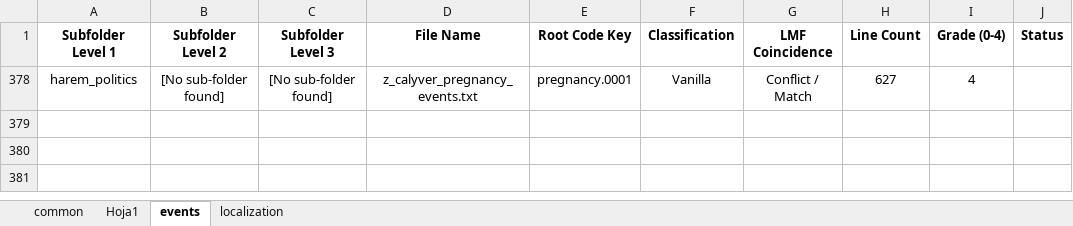
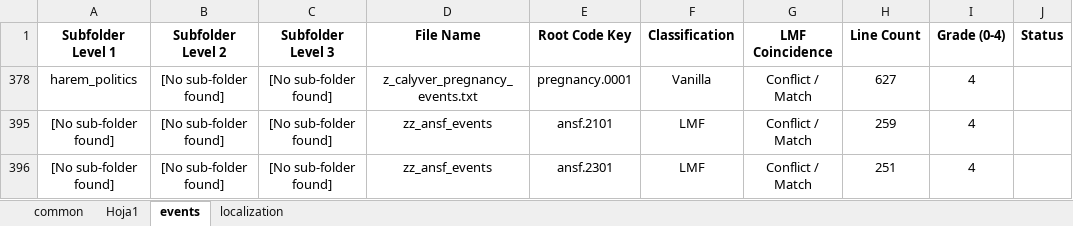
Before and after one commit to calyver/Harem-Politics, an Excel workbook: mod_compatch_database.xlsx, sheet events, drawn as a sheet; values as stored, in another font and other column widths than the file's, no borders; the diff names each change by its address in the sheet, - before the commit and + after, or states it on an @@ line.

Commit message:
Compatch

```diff
--- a/mod_compatch_database.xlsx (sheet events)
+++ b/mod_compatch_database.xlsx (sheet events)
+row 395: [No sub-folder found] | [No sub-folder found] | [No sub-folder found] | zz_ansf_events | ansf.2101 | LMF | Conflict / Match | 259 | 4
+row 396: [No sub-folder found] | [No sub-folder found] | [No sub-folder found] | zz_ansf_events | ansf.2301 | LMF | Conflict / Match | 251 | 4
```
Also changed, not shown: 1 other file.
